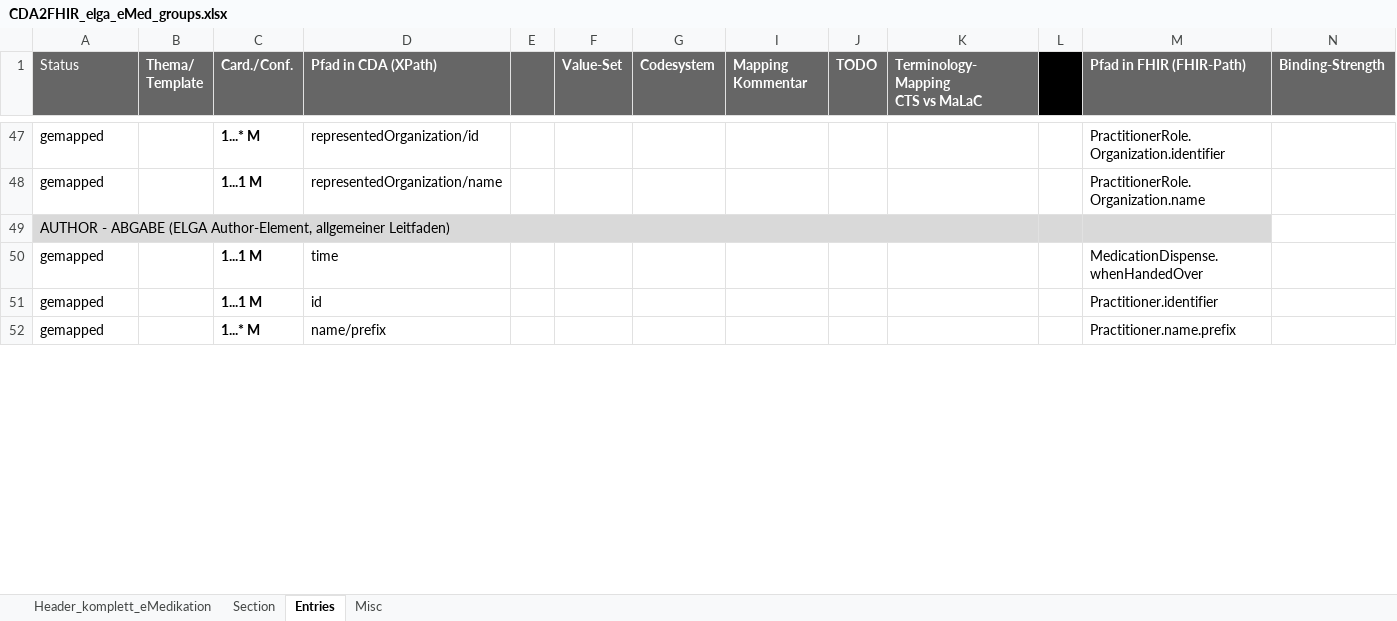
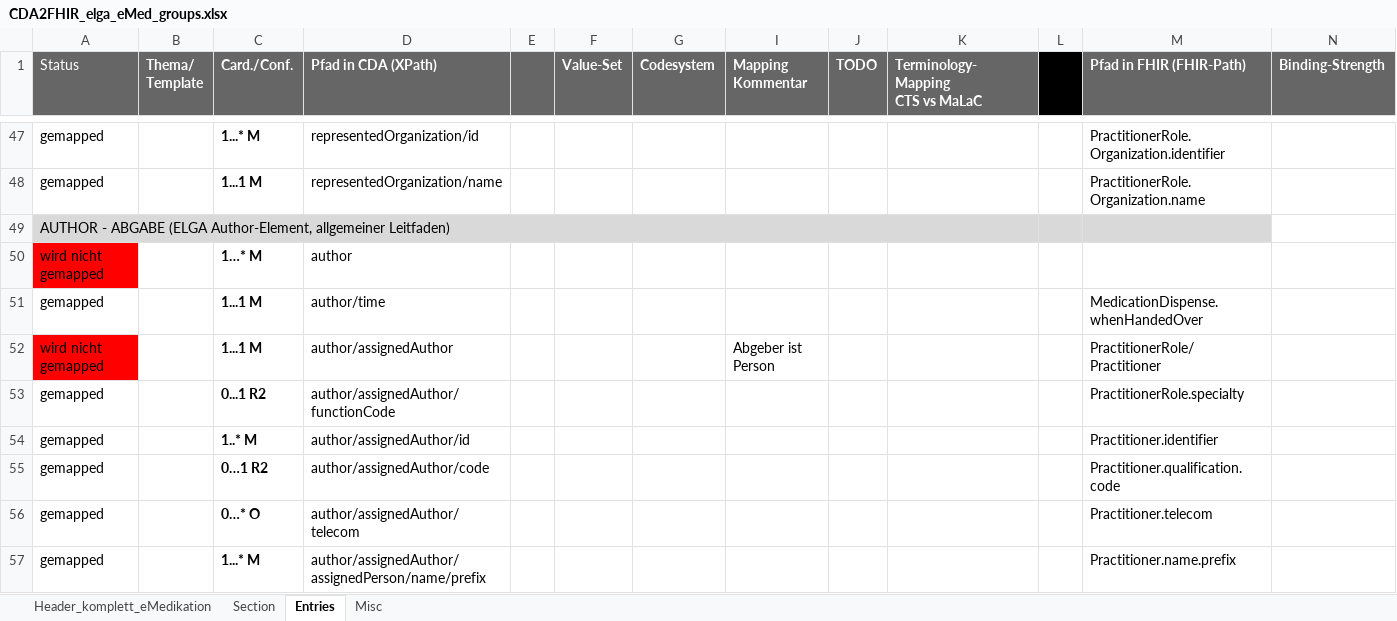
Before and after one commit to Blacktusk-AT/CDA2FHIR, an Excel workbook: python-maps/documentation/CDA2FHIR_elga_eMed_groups.xlsx, sheet Entries, drawn as a sheet; only a part is shown, gaps mark what is left out; values as stored, in another font and other column widths than the file's, no borders; conditional formats not drawn; addresses are those after the commit; rows hold the shown columns only; the diff covers the shown part only; the diff names each change by its address in the sheet, - before the commit and + after, or states it on an @@ line.

Commit message:
Update Excel to include updated mapping of CDA author element - now mapped to MedicationDispense.performer if author is a device instead of Composition.author

```diff
--- a/python-maps/documentation/CDA2FHIR_elga_eMed_groups.xlsx (sheet Entries)
+++ b/python-maps/documentation/CDA2FHIR_elga_eMed_groups.xlsx (sheet Entries)
+row 50: wird nicht gemapped |  | 1…* M | author
-D51 (Pfad in CDA (XPath)): time
+D51 (Pfad in CDA (XPath)): author/time
+row 52: wird nicht gemapped |  | 1...1 M | author/assignedAuthor |  |  |  | Abgeber ist Person |  |  |  | PractitionerRole/Practitioner
+row 53: gemapped |  | 0...1 R2 | author/assignedAuthor/functionCode |  |  |  |  |  |  |  | PractitionerRole.specialty
-C54 (Card./Conf.): 1...1 M
+C54 (Card./Conf.): 1..* M
-D54 (Pfad in CDA (XPath)): id
+D54 (Pfad in CDA (XPath)): author/assignedAuthor/id
+row 55: gemapped |  | 0…1 R2 | author/assignedAuthor/code |  |  |  |  |  |  |  | Practitioner.qualification.code
+row 56: gemapped |  | 0…* O | author/assignedAuthor/telecom |  |  |  |  |  |  |  | Practitioner.telecom
-D57 (Pfad in CDA (XPath)): name/prefix
+D57 (Pfad in CDA (XPath)): author/assignedAuthor/assignedPerson/name/prefix
```
Also changed, not shown: 4 added rows and 6 edited cells elsewhere in this sheet.
